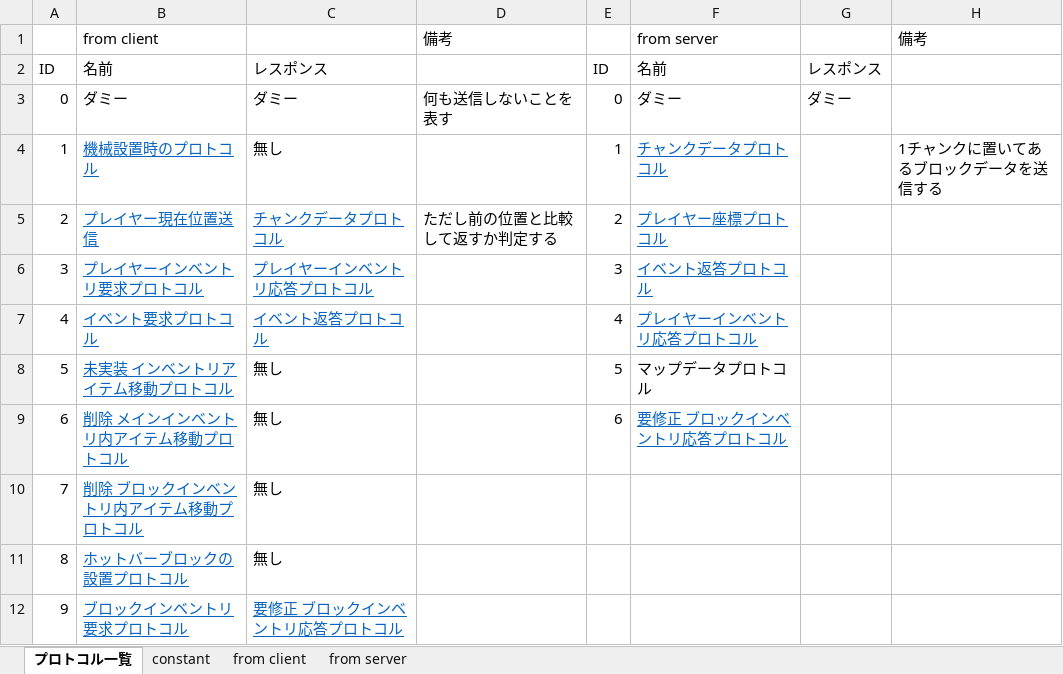
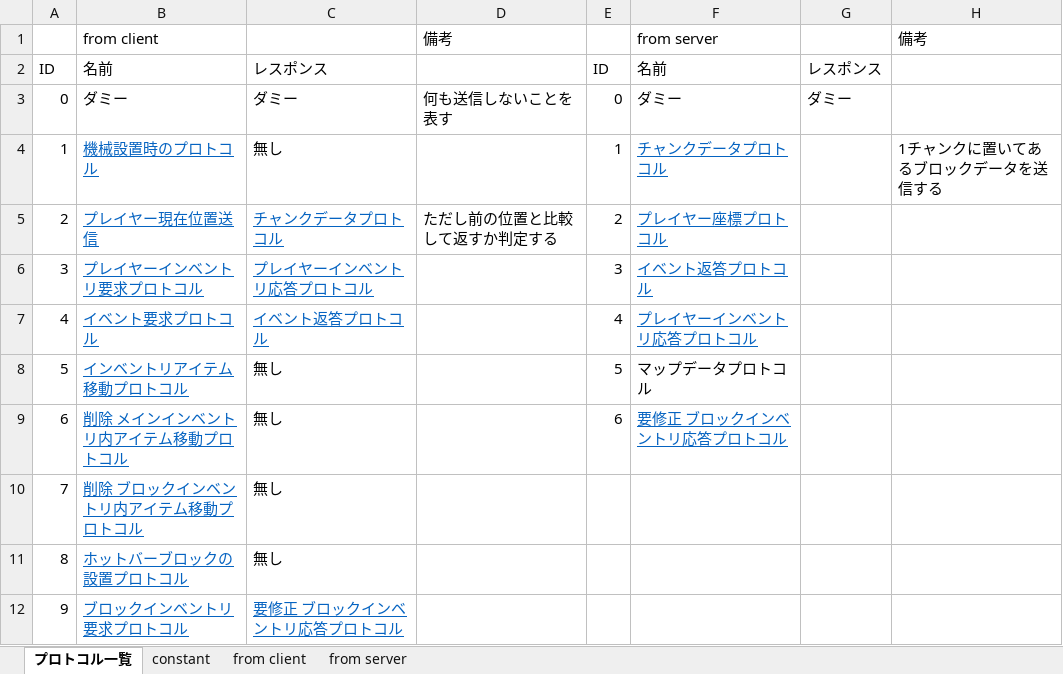
Before and after one commit to moorestech/moorestech, an Excel workbook: Server.Protocol/プロトコル設計.xlsx, sheet プロトコル一覧, drawn as a sheet; only a part is shown; values as stored, in another font and other column widths than the file's, no borders; the diff names each change by its address in the sheet, - before the commit and + after, or states it on an @@ line.

Commit message:
設計書の修正

```diff
--- a/Server.Protocol/プロトコル設計.xlsx (sheet プロトコル一覧)
+++ b/Server.Protocol/プロトコル設計.xlsx (sheet プロトコル一覧)
-B8: 未実装 インベントリアイテム移動プロトコル
+B8: インベントリアイテム移動プロトコル
```
Also changed, not shown: sheet from client.
